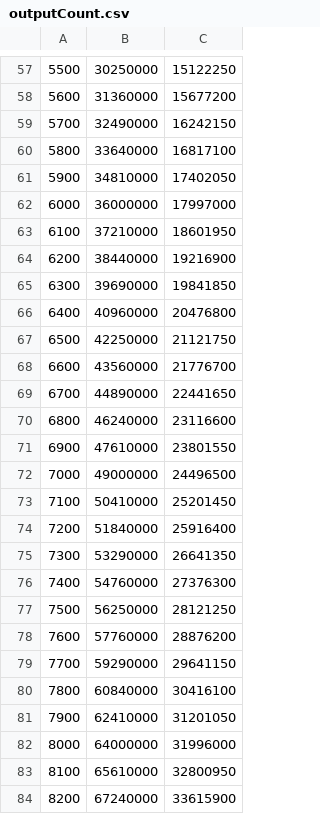
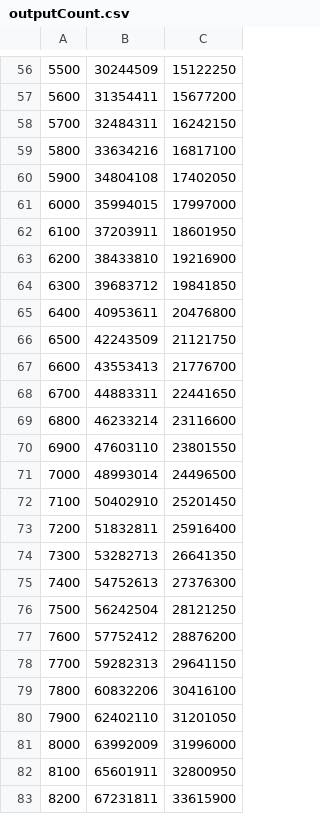
Before and after one commit to MichaelDevenish/CAB301-Assignment-2, a CSV file: outputCount.csv, drawn as a sheet; only a part is shown, gaps mark what is left out; addresses are those after the commit; the diff covers the shown part only; the diff names each change by its address in the sheet, - before the commit and + after, or states it on an @@ line.

```diff
--- a/outputCount.csv
+++ b/outputCount.csv
-B56: 30250000
+B56: 30244509
-B57: 31360000
+B57: 31354411
-B58: 32490000
+B58: 32484311
-B59: 33640000
+B59: 33634216
-B60: 34810000
+B60: 34804108
-B61: 36000000
+B61: 35994015
-B62: 37210000
+B62: 37203911
-B63: 38440000
+B63: 38433810
-B64: 39690000
+B64: 39683712
-B65: 40960000
+B65: 40953611
-B66: 42250000
+B66: 42243509
-B67: 43560000
+B67: 43553413
-B68: 44890000
+B68: 44883311
-B69: 46240000
+B69: 46233214
-B70: 47610000
+B70: 47603110
-B71: 49000000
+B71: 48993014
-B72: 50410000
+B72: 50402910
-B73: 51840000
+B73: 51832811
-B74: 53290000
+B74: 53282713
-B75: 54760000
+B75: 54752613
-B76: 56250000
+B76: 56242504
-B77: 57760000
+B77: 57752412
-B78: 59290000
+B78: 59282313
-B79: 60840000
+B79: 60832206
-B80: 62410000
+B80: 62402110
-B81: 64000000
+B81: 63992009
-B82: 65610000
+B82: 65601911
-B83: 67240000
+B83: 67231811
```
Also changed, not shown: 1 removed row and 72 edited cells elsewhere in this file, 4 other files.
